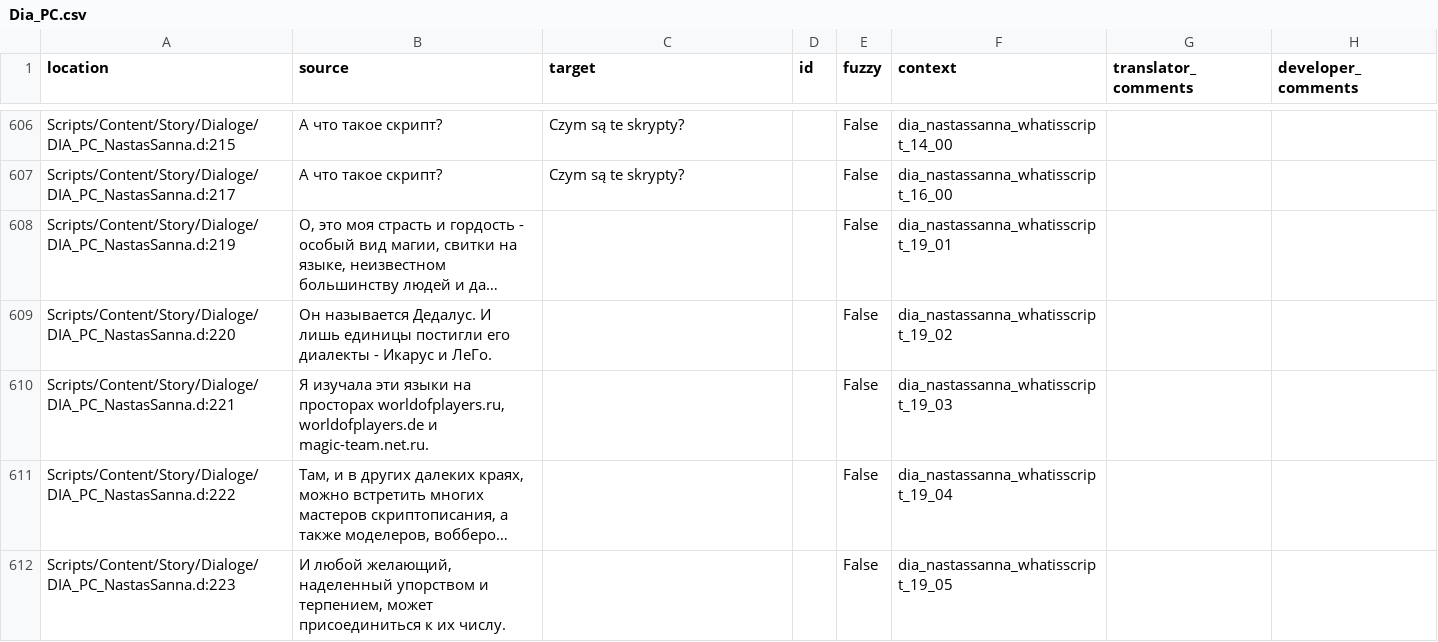
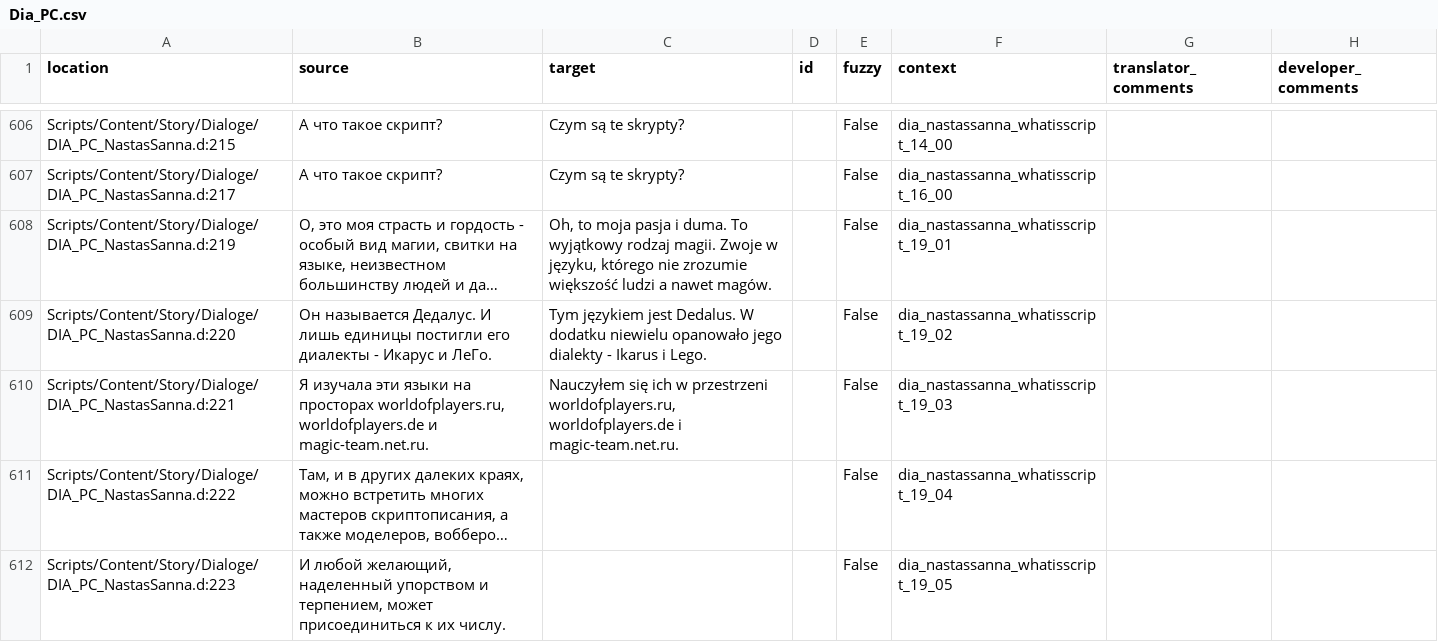
Before and after one commit to auronen/Mushroomers-Gothic-II-NoR-Mod-, a CSV file: .translations/pl/Dia_PC.csv, drawn as a sheet; only a part is shown, gaps mark what is left out; long unchanged cells end in …; the diff names each change by its address in the sheet, - before the commit and + after, or states it on an @@ line.

Commit message:
Translated using Weblate (Polish)
Currently translated at 89.3% (571 of 639 strings)

Translation: Mushroomers/Dia_PC
Translate-URL: http://weblate.cokoliv.eu/projects/mushroomers/dia_pc/pl/

```diff
--- a/.translations/pl/Dia_PC.csv
+++ b/.translations/pl/Dia_PC.csv
-C608 (target): (empty)
+C608 (target): Oh, to moja pasja i duma. To wyjątkowy rodzaj magii. Zwoje w języku, którego nie zrozumie większość ludzi a nawet magów.
-C609 (target): (empty)
+C609 (target): Tym językiem jest Dedalus. W dodatku niewielu opanowało jego dialekty - Ikarus i Lego.
-C610 (target): (empty)
+C610 (target): Nauczyłem się ich w przestrzeni worldofplayers.ru, worldofplayers.de i magic-team.net.ru.
```
